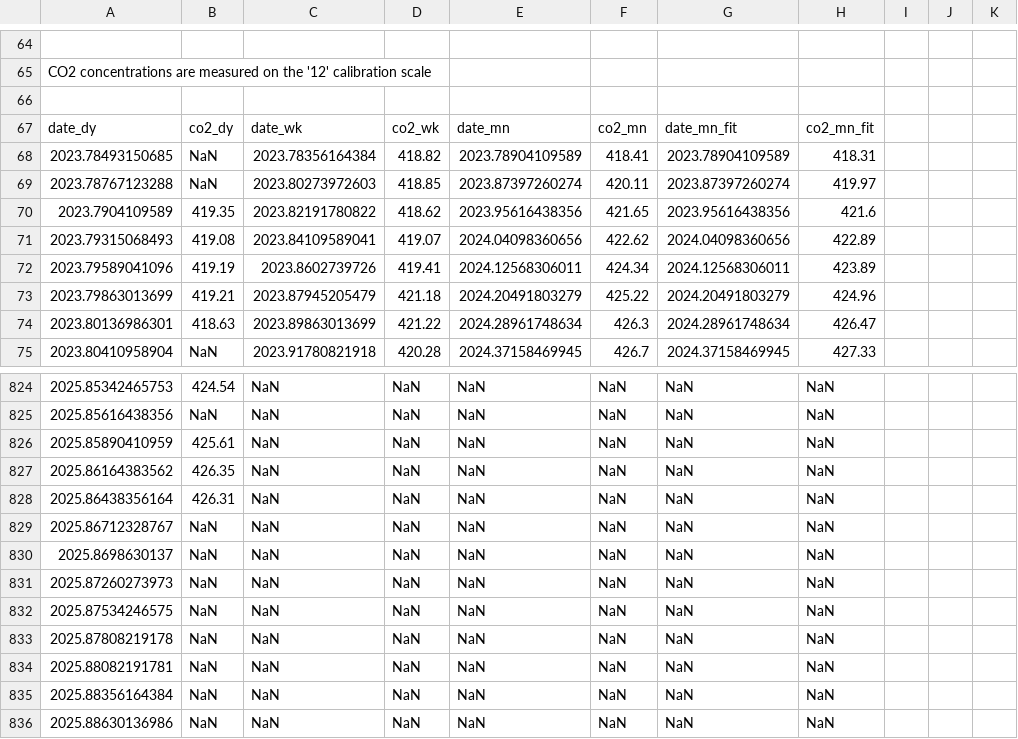
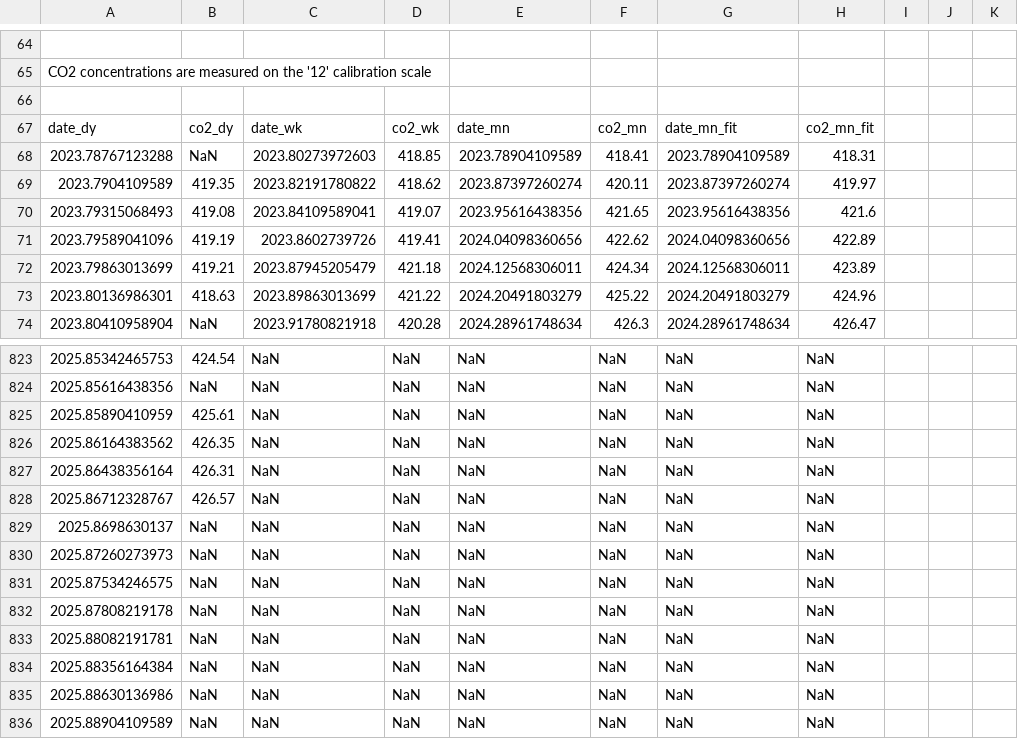
Before and after one commit to sio-co2o2/keelingcurve_notebooks, a CSV file: preliminary_data/mlo/mlo_two_year_span.csv, drawn as a sheet; only a part is shown, gaps mark what is left out; the shorter side is filled out with more unchanged rows; the diff covers the shown part only.

Commit message:
Update data on 2025-11-14T17:54:54Z

```diff
--- a/preliminary_data/mlo/mlo_two_year_span.csv
+++ b/preliminary_data/mlo/mlo_two_year_span.csv
@@ -69,9 +69,8 @@
 date_dy,co2_dy,date_wk,co2_wk,date_mn,co2_mn,date_mn_fit,co2_mn_fit
-2023.78493150685,NaN,2023.78356164384,418.82,2023.78904109589,418.41,2023.78904109589,418.31
-2023.78767123288,NaN,2023.80273972603,418.85,2023.87397260274,420.11,2023.87397260274,419.97
-2023.7904109589,419.35,2023.82191780822,418.62,2023.95616438356,421.65,2023.95616438356,421.6
-2023.79315068493,419.08,2023.84109589041,419.07,2024.04098360656,422.62,2024.04098360656,422.89
-2023.79589041096,419.19,2023.8602739726,419.41,2024.12568306011,424.34,2024.12568306011,423.89
-2023.79863013699,419.21,2023.87945205479,421.18,2024.20491803279,425.22,2024.20491803279,424.96
-2023.80136986301,418.63,2023.89863013699,421.22,2024.28961748634,426.3,2024.28961748634,426.47
-2023.80410958904,NaN,2023.91780821918,420.28,2024.37158469945,426.7,2024.37158469945,427.33
+2023.78767123288,NaN,2023.80273972603,418.85,2023.78904109589,418.41,2023.78904109589,418.31
+2023.7904109589,419.35,2023.82191780822,418.62,2023.87397260274,420.11,2023.87397260274,419.97
+2023.79315068493,419.08,2023.84109589041,419.07,2023.95616438356,421.65,2023.95616438356,421.6
+2023.79589041096,419.19,2023.8602739726,419.41,2024.04098360656,422.62,2024.04098360656,422.89
+2023.79863013699,419.21,2023.87945205479,421.18,2024.12568306011,424.34,2024.12568306011,423.89
+2023.80136986301,418.63,2023.89863013699,421.22,2024.20491803279,425.22,2024.20491803279,424.96
+2023.80410958904,NaN,2023.91780821918,420.28,2024.28961748634,426.3,2024.28961748634,426.47
@@ -830,3 +829,3 @@ date_dy,co2_dy,date_wk,co2_wk,date_mn,co2_mn,date_mn_fit,co2_mn_fit
 2025.86438356164,426.31,NaN,NaN,NaN,NaN,NaN,NaN
-2025.86712328767,NaN,NaN,NaN,NaN,NaN,NaN,NaN
+2025.86712328767,426.57,NaN,NaN,NaN,NaN,NaN,NaN
 2025.8698630137,NaN,NaN,NaN,NaN,NaN,NaN,NaN
```
Also changed, not shown: 74 edited cells elsewhere in this file, preliminary_data/mlo/mlo_full_record_now_span.csv, preliminary_data/mlo/mlo_one_month_span.csv, 2 other files.
